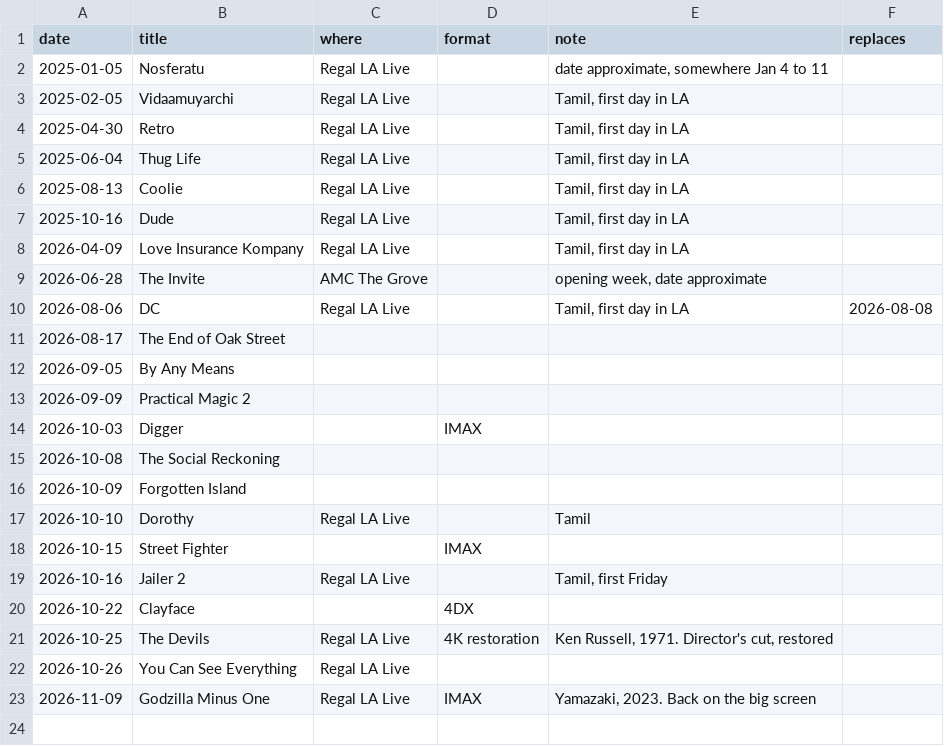
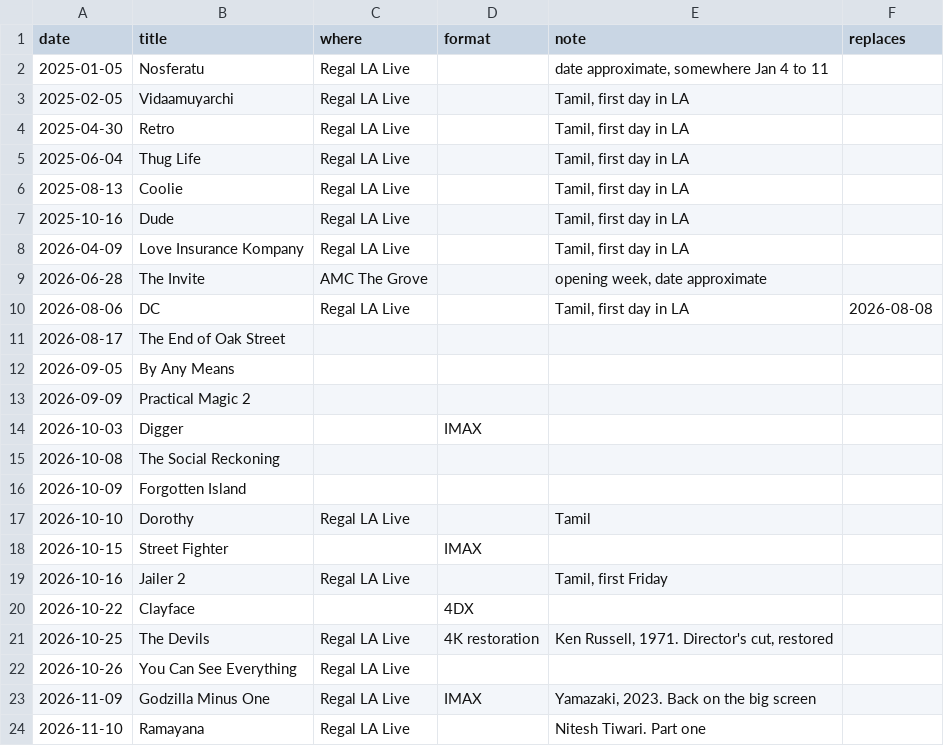
Before and after one commit to Michael-on-the-Microphone/Michael-on-the-Microphone, a CSV file: data/movies_extra.csv, drawn as a sheet.

```diff
--- a/data/movies_extra.csv
+++ b/data/movies_extra.csv
@@ -23 +23,2 @@ date,title,where,format,note,replaces
 2026-11-09,Godzilla Minus One,Regal LA Live,IMAX,"Yamazaki, 2023. Back on the big screen",
+2026-11-10,Ramayana,Regal LA Live,,"Nitesh Tiwari. Part one",
```
Also changed, not shown: 1 other file.
